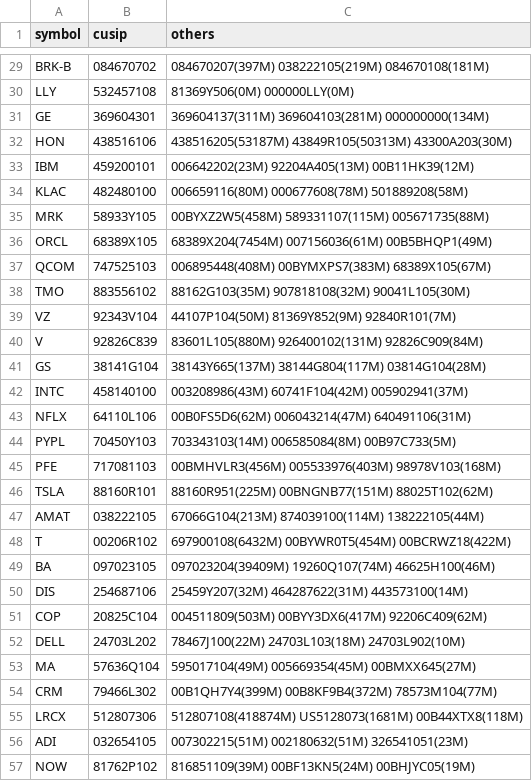
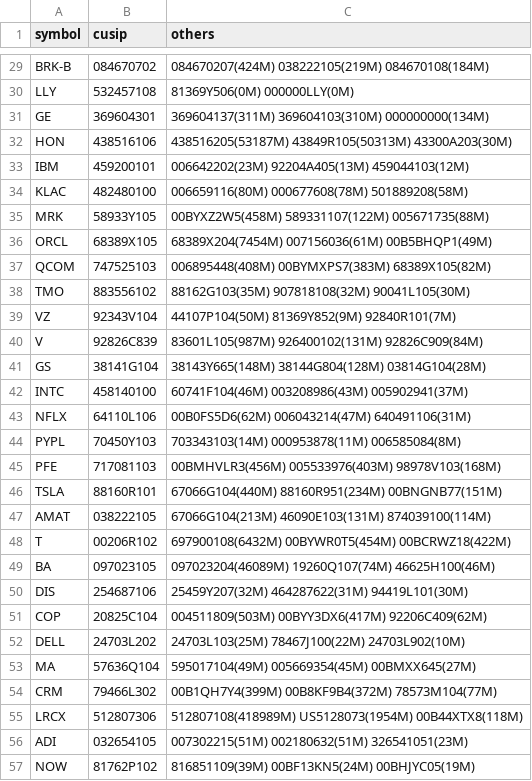
Before and after one commit to clleen1216-prog/taiwan50, a CSV file: data/us_flows/inst13f_cusip.csv, drawn as a sheet; only a part is shown, gaps mark what is left out; the diff covers the shown part only; the diff names each change by its address in the sheet, - before the commit and + after, or states it on an @@ line.

```diff
--- a/data/us_flows/inst13f_cusip.csv
+++ b/data/us_flows/inst13f_cusip.csv
-C29 (others): 084670207(397M) 038222105(219M) 084670108(181M)
+C29 (others): 084670207(424M) 038222105(219M) 084670108(184M)
-C31 (others): 369604137(311M) 369604103(281M) 000000000(134M)
+C31 (others): 369604137(311M) 369604103(310M) 000000000(134M)
-C33 (others): 006642202(23M) 92204A405(13M) 00B11HK39(12M)
+C33 (others): 006642202(23M) 92204A405(13M) 459044103(12M)
-C35 (others): 00BYXZ2W5(458M) 589331107(115M) 005671735(88M)
+C35 (others): 00BYXZ2W5(458M) 589331107(122M) 005671735(88M)
-C37 (others): 006895448(408M) 00BYMXPS7(383M) 68389X105(67M)
+C37 (others): 006895448(408M) 00BYMXPS7(383M) 68389X105(82M)
-C40 (others): 83601L105(880M) 926400102(131M) 92826C909(84M)
+C40 (others): 83601L105(987M) 926400102(131M) 92826C909(84M)
-C41 (others): 38143Y665(137M) 38144G804(117M) 03814G104(28M)
+C41 (others): 38143Y665(148M) 38144G804(128M) 03814G104(28M)
-C42 (others): 003208986(43M) 60741F104(42M) 005902941(37M)
+C42 (others): 60741F104(46M) 003208986(43M) 005902941(37M)
-C44 (others): 703343103(14M) 006585084(8M) 00B97C733(5M)
+C44 (others): 703343103(14M) 000953878(11M) 006585084(8M)
-C46 (others): 88160R951(225M) 00BNGNB77(151M) 88025T102(62M)
+C46 (others): 67066G104(440M) 88160R951(234M) 00BNGNB77(151M)
-C47 (others): 67066G104(213M) 874039100(114M) 138222105(44M)
+C47 (others): 67066G104(213M) 46090E103(131M) 874039100(114M)
-C49 (others): 097023204(39409M) 19260Q107(74M) 46625H100(46M)
+C49 (others): 097023204(46089M) 19260Q107(74M) 46625H100(46M)
-C50 (others): 25459Y207(32M) 464287622(31M) 443573100(14M)
+C50 (others): 25459Y207(32M) 464287622(31M) 94419L101(30M)
-C52 (others): 78467J100(22M) 24703L103(18M) 24703L902(10M)
+C52 (others): 24703L103(25M) 78467J100(22M) 24703L902(10M)
-C55 (others): 512807108(418874M) US5128073(1681M) 00B44XTX8(118M)
+C55 (others): 512807108(418989M) US5128073(1954M) 00B44XTX8(118M)
```
Also changed, not shown: 16 edited cells elsewhere in this file, data/us_flows/inst13f.csv, 1 other file.
